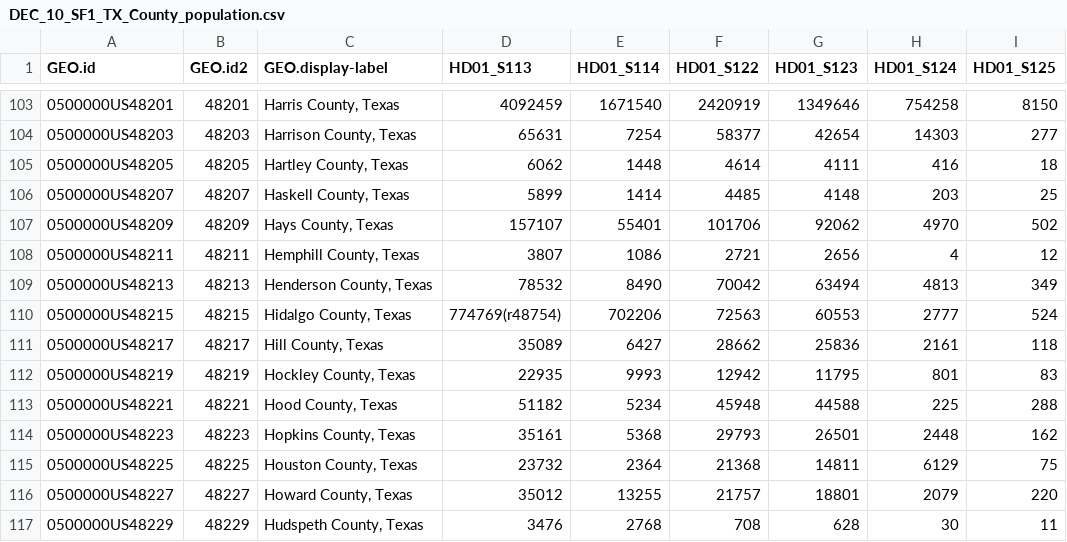
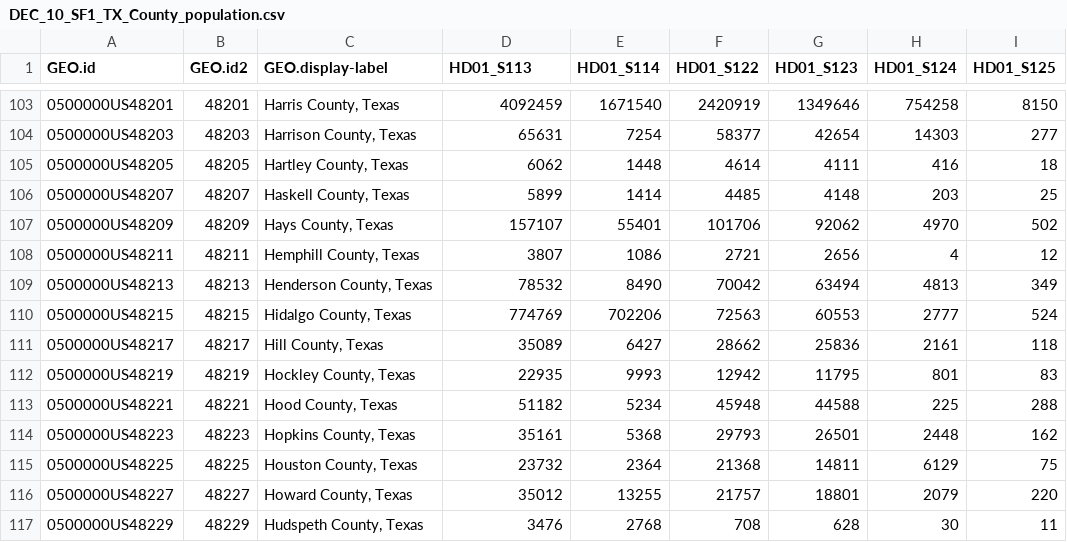
Before and after one commit to utdata/scripted-journalism, a CSV file: data/DEC_10_SF1_TX_County_population.csv, drawn as a sheet; only a part is shown, gaps mark what is left out; the diff names each change by its address in the sheet, - before the commit and + after, or states it on an @@ line.

Commit message:
adding cenus notebook and data

```diff
--- a/data/DEC_10_SF1_TX_County_population.csv
+++ b/data/DEC_10_SF1_TX_County_population.csv
-D110 (HD01_S113): 774769(r48754)
+D110 (HD01_S113): 774769
```
Also changed, not shown: 1 other file.
